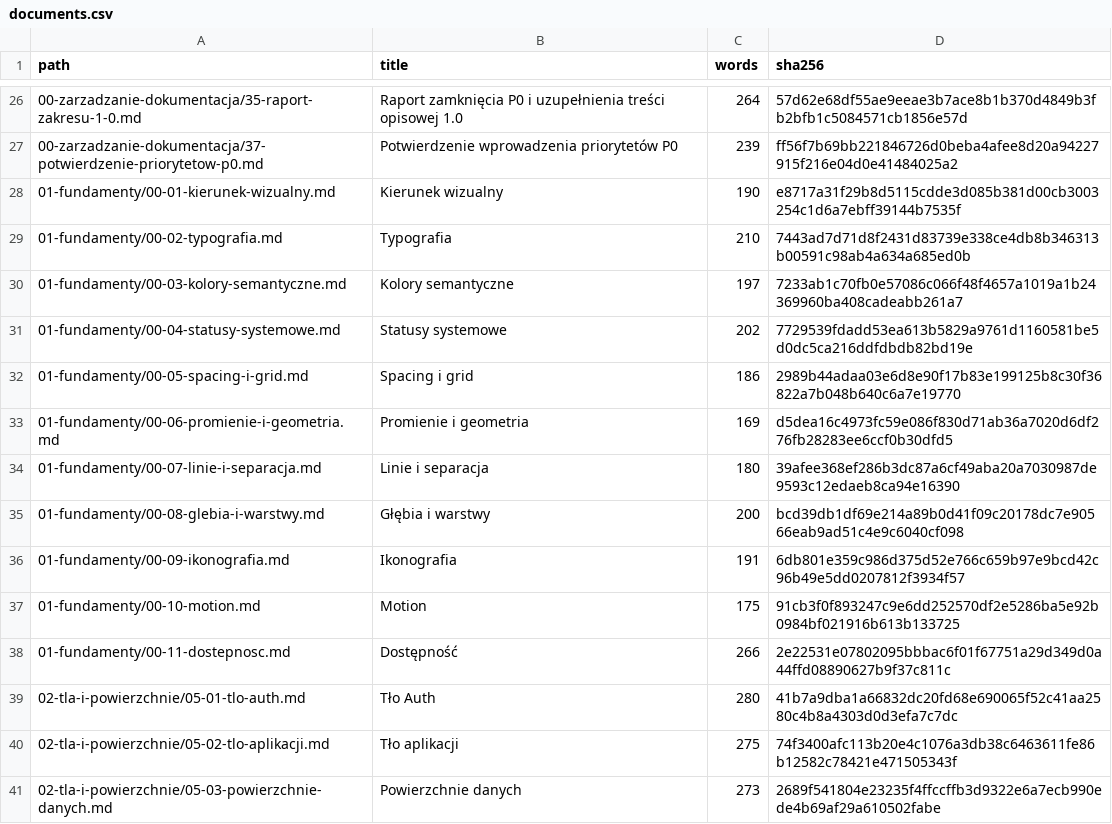
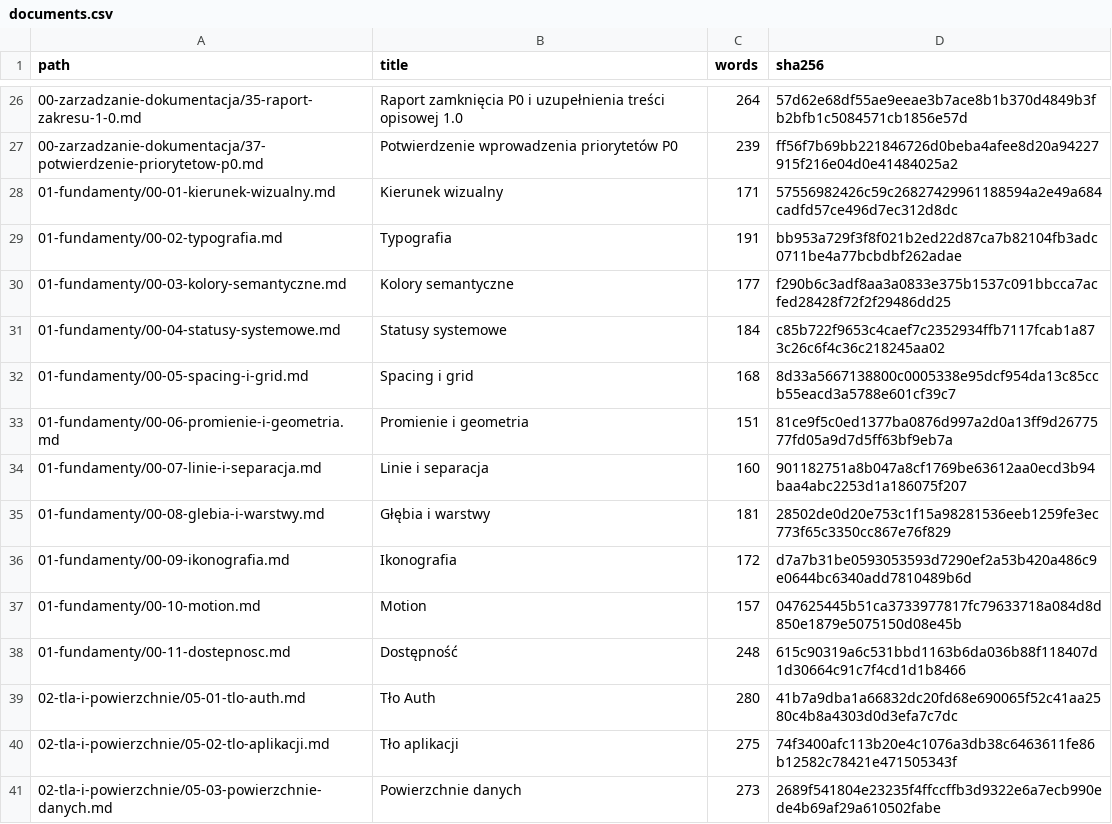
Before and after one commit to 19Archmiel88/papadata-platform, a CSV file: rejestry/documents.csv, drawn as a sheet; only a part is shown, gaps mark what is left out.

```diff
--- a/rejestry/documents.csv
+++ b/rejestry/documents.csv
@@ -27,13 +27,13 @@ path,title,words,sha256
 00-zarzadzanie-dokumentacja/37-potwierdzenie-priorytetow-p0.md,Potwierdzenie wprowadzenia priorytetów P0,239,ff56f7b69bb221846726d0beba4afee8d20a94227915f216e04d0e41484025a2
-01-fundamenty/00-01-kierunek-wizualny.md,Kierunek wizualny,190,e8717a31f29b8d5115cdde3d085b381d00cb3003254c1d6a7ebff39144b7535f
-01-fundamenty/00-02-typografia.md,Typografia,210,7443ad7d71d8f2431d83739e338ce4db8b346313b00591c98ab4a634a685ed0b
-01-fundamenty/00-03-kolory-semantyczne.md,Kolory semantyczne,197,7233ab1c70fb0e57086c066f48f4657a1019a1b24369960ba408cadeabb261a7
-01-fundamenty/00-04-statusy-systemowe.md,Statusy systemowe,202,7729539fdadd53ea613b5829a9761d1160581be5d0dc5ca216ddfdbdb82bd19e
-01-fundamenty/00-05-spacing-i-grid.md,Spacing i grid,186,2989b44adaa03e6d8e90f17b83e199125b8c30f36822a7b048b640c6a7e19770
-01-fundamenty/00-06-promienie-i-geometria.md,Promienie i geometria,169,d5dea16c4973fc59e086f830d71ab36a7020d6df276fb28283ee6ccf0b30dfd5
-01-fundamenty/00-07-linie-i-separacja.md,Linie i separacja,180,39afee368ef286b3dc87a6cf49aba20a7030987de9593c12edaeb8ca94e16390
-01-fundamenty/00-08-glebia-i-warstwy.md,Głębia i warstwy,200,bcd39db1df69e214a89b0d41f09c20178dc7e90566eab9ad51c4e9c6040cf098
-01-fundamenty/00-09-ikonografia.md,Ikonografia,191,6db801e359c986d375d52e766c659b97e9bcd42c96b49e5dd0207812f3934f57
-01-fundamenty/00-10-motion.md,Motion,175,91cb3f0f893247c9e6dd252570df2e5286ba5e92b0984bf021916b613b133725
-01-fundamenty/00-11-dostepnosc.md,Dostępność,266,2e22531e07802095bbbac6f01f67751a29d349d0a44ffd08890627b9f37c811c
+01-fundamenty/00-01-kierunek-wizualny.md,Kierunek wizualny,171,57556982426c59c26827429961188594a2e49a684cadfd57ce496d7ec312d8dc
+01-fundamenty/00-02-typografia.md,Typografia,191,bb953a729f3f8f021b2ed22d87ca7b82104fb3adc0711be4a77bcbdbf262adae
+01-fundamenty/00-03-kolory-semantyczne.md,Kolory semantyczne,177,f290b6c3adf8aa3a0833e375b1537c091bbcca7acfed28428f72f2f29486dd25
+01-fundamenty/00-04-statusy-systemowe.md,Statusy systemowe,184,c85b722f9653c4caef7c2352934ffb7117fcab1a873c26c6f4c36c218245aa02
+01-fundamenty/00-05-spacing-i-grid.md,Spacing i grid,168,8d33a5667138800c0005338e95dcf954da13c85ccb55eacd3a5788e601cf39c7
+01-fundamenty/00-06-promienie-i-geometria.md,Promienie i geometria,151,81ce9f5c0ed1377ba0876d997a2d0a13ff9d2677577fd05a9d7d5ff63bf9eb7a
+01-fundamenty/00-07-linie-i-separacja.md,Linie i separacja,160,901182751a8b047a8cf1769be63612aa0ecd3b94baa4abc2253d1a186075f207
+01-fundamenty/00-08-glebia-i-warstwy.md,Głębia i warstwy,181,28502de0d20e753c1f15a98281536eeb1259fe3ec773f65c3350cc867e76f829
+01-fundamenty/00-09-ikonografia.md,Ikonografia,172,d7a7b31be0593053593d7290ef2a53b420a486c9e0644bc6340add7810489b6d
+01-fundamenty/00-10-motion.md,Motion,157,047625445b51ca3733977817fc79633718a084d8d850e1879e5075150d08e45b
+01-fundamenty/00-11-dostepnosc.md,Dostępność,248,615c90319a6c531bbd1163b6da036b88f118407d1d30664c91c7f4cd1d1b8466
 02-tla-i-powierzchnie/05-01-tlo-auth.md,Tło Auth,280,41b7a9dba1a66832dc20fd68e690065f52c41aa2580c4b8a4303d0d3efa7c7dc
```
Also changed, not shown: 15 other files.
